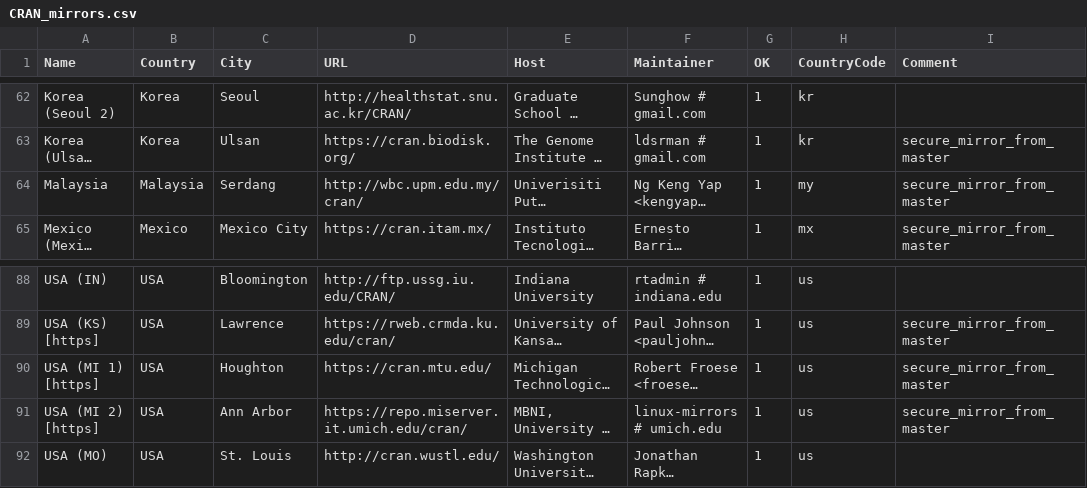
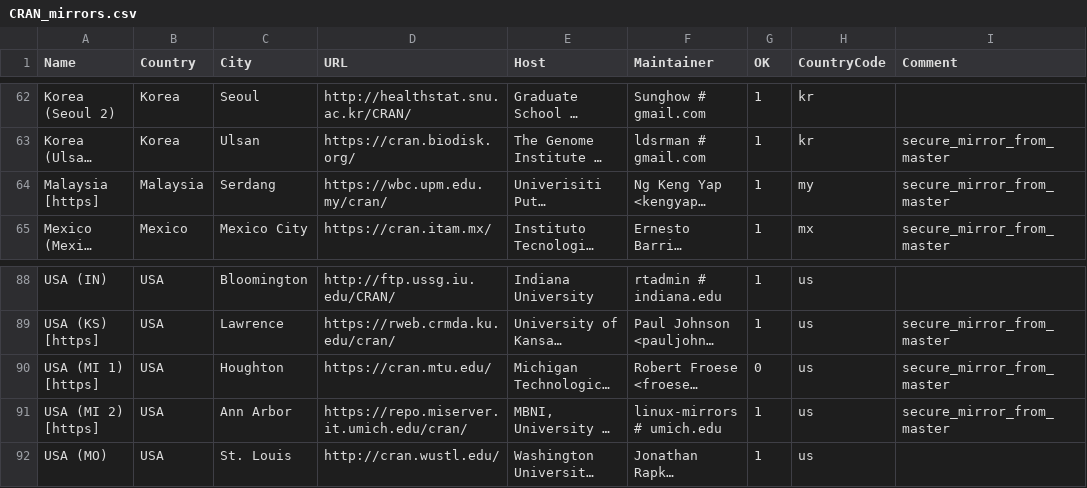
Before and after one commit to yutannihilation/r-svn, a CSV file: doc/CRAN_mirrors.csv, drawn as a sheet; only a part is shown, gaps mark what is left out; long unchanged cells end in …; the diff names each change by its address in the sheet, - before the commit and + after, or states it on an @@ line.

Commit message:
cran.mtu.edu is no longer ok.
git-svn-id: https://svn.r-project.org/R/trunk@78690 00db46b3-68df-0310-9c12-caf00c1e9a41

```diff
--- a/doc/CRAN_mirrors.csv
+++ b/doc/CRAN_mirrors.csv
-A64 (Name): Malaysia
+A64 (Name): Malaysia [https]
-D64 (URL): http://wbc.upm.edu.my/cran/
+D64 (URL): https://wbc.upm.edu.my/cran/
-G90 (OK): 1
+G90 (OK): 0
```
